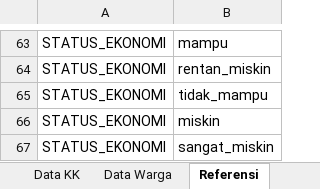
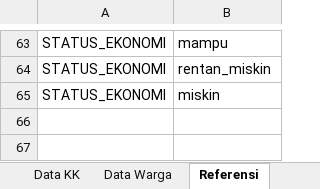
Before and after one commit to SomaWM/datawarga, an Excel workbook: public/template_import_warga.xlsx, sheet Referensi, drawn as a sheet; only a part is shown, gaps mark what is left out; values as stored, in another font and other column widths than the file's, no borders; the diff names each change by its address in the sheet, - before the commit and + after, or states it on an @@ line.

Commit message:
update: menaghilangkan status sangat miskin dan rentan miskin di status ekonomi

```diff
--- a/public/template_import_warga.xlsx (sheet Referensi)
+++ b/public/template_import_warga.xlsx (sheet Referensi)
-row 65: STATUS_EKONOMI | tidak_mampu
-row 67: STATUS_EKONOMI | sangat_miskin
```
Also changed, not shown: sheet Data Warga, 3 other files.
